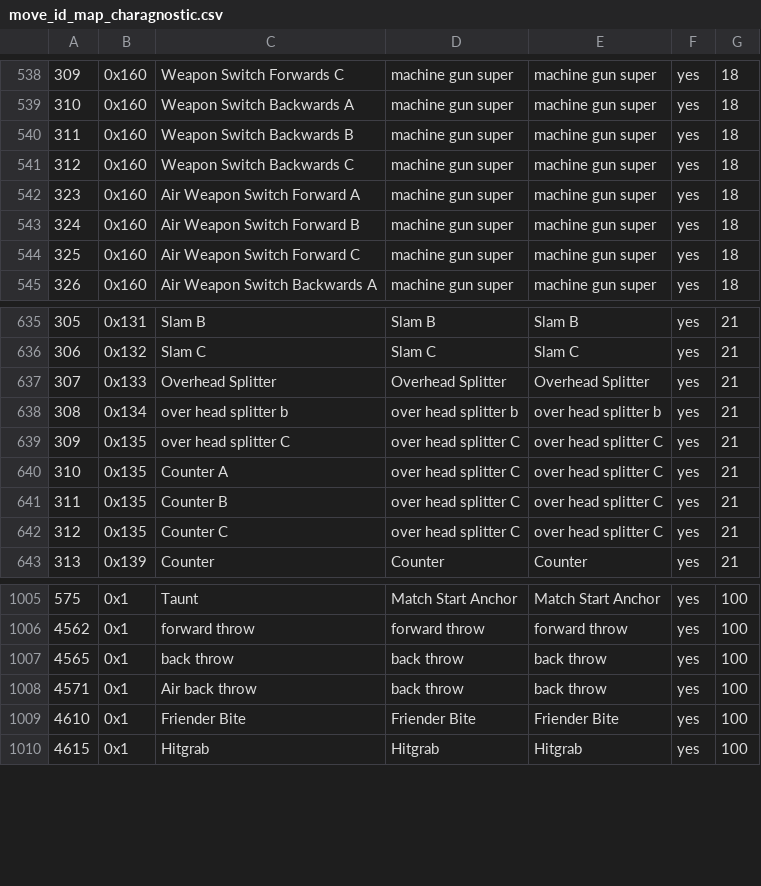
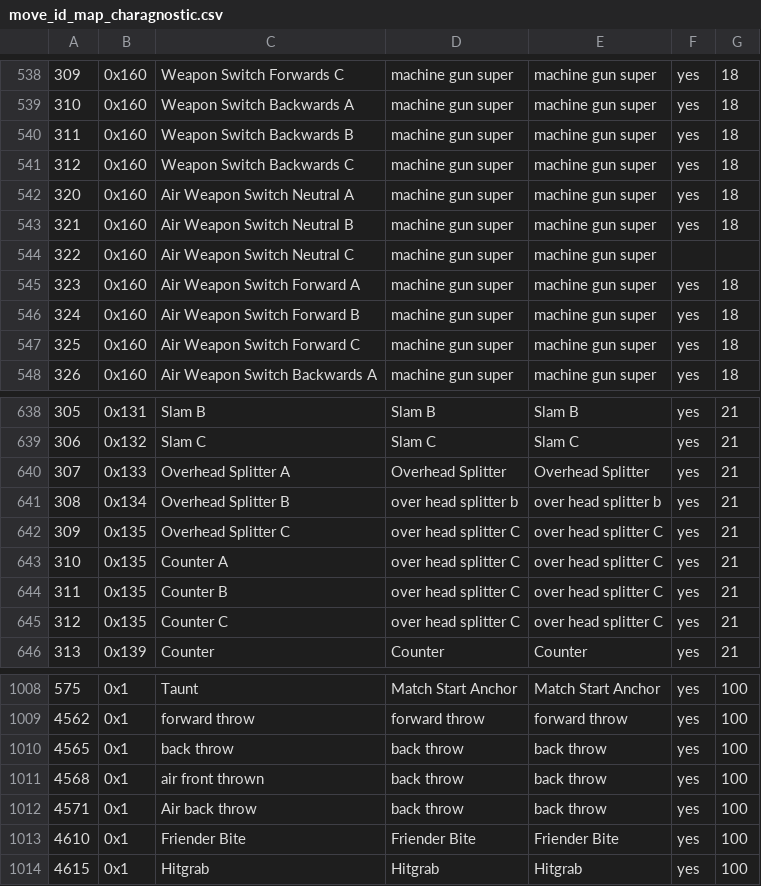
Before and after one commit to cce2955/TvCGUI-Main, a CSV file: tdp-modules/move_id_map_charagnostic.csv, drawn as a sheet; only a part is shown, gaps mark what is left out.

Commit message:
Mission mode updated, debating on health flag, move IDs updated, whiff values setup, and I think I added the damage checker as well

```diff
--- a/tdp-modules/move_id_map_charagnostic.csv
+++ b/tdp-modules/move_id_map_charagnostic.csv
@@ -541,2 +541,5 @@
 312,0x160,Weapon Switch Backwards C,machine gun super,machine gun super,yes,18
+320,0x160,Air Weapon Switch Neutral A,machine gun super,machine gun super,yes,18
+321,0x160,Air Weapon Switch Neutral B,machine gun super,machine gun super,yes,18
+322,0x160,Air Weapon Switch Neutral C,machine gun super,machine gun super
 323,0x160,Air Weapon Switch Forward A,machine gun super,machine gun super,yes,18
@@ -636,5 +639,5 @@
 306,0x132,Slam C,Slam C,Slam C,yes,21
-307,0x133,Overhead Splitter,Overhead Splitter,Overhead Splitter,yes,21
-308,0x134,over head splitter b,over head splitter b,over head splitter b,yes,21
-309,0x135,over head splitter C,over head splitter C,over head splitter C,yes,21
+307,0x133,Overhead Splitter A,Overhead Splitter,Overhead Splitter,yes,21
+308,0x134,Overhead Splitter B,over head splitter b,over head splitter b,yes,21
+309,0x135,Overhead Splitter C,over head splitter C,over head splitter C,yes,21
 310,0x135,Counter A,over head splitter C,over head splitter C,yes,21
@@ -1007,2 +1010,3 @@
 4565,0x1,back throw,back throw,back throw,yes,100
+4568,0x1,air front thrown,back throw,back throw,yes,100
 4571,0x1,Air back throw,back throw,back throw,yes,100
```
Also changed, not shown: 12 other files.
